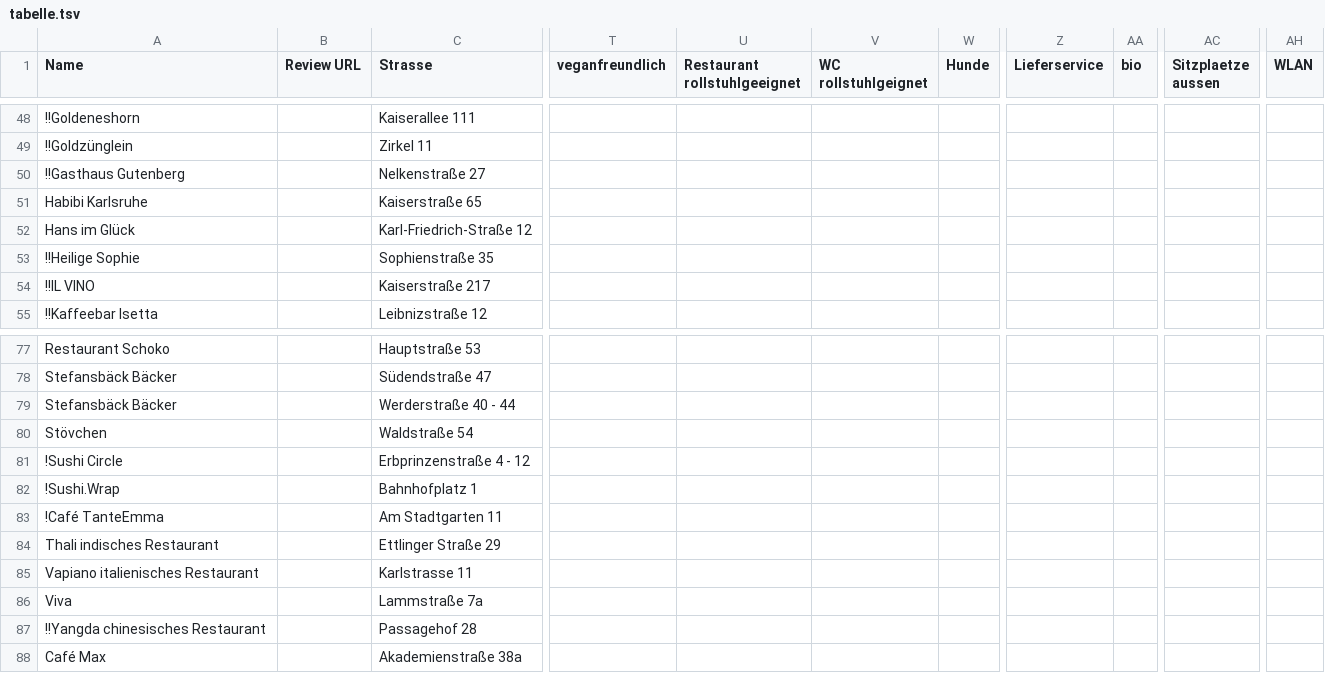
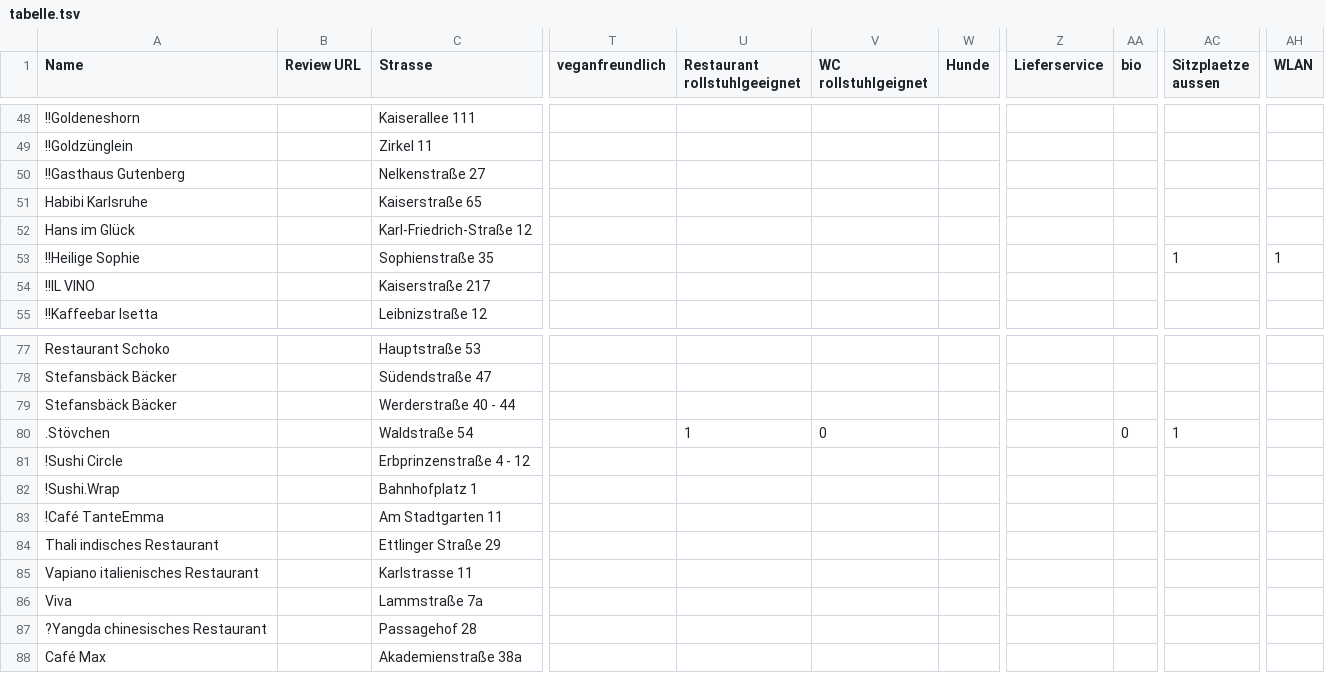
Before and after one commit to vgka1/locations, a TSV file: tabelle.tsv, drawn as a sheet; only a part is shown, gaps mark what is left out; the diff covers the shown part only; the diff names each change by its address in the sheet, - before the commit and + after, or states it on an @@ line.

```diff
--- a/tabelle.tsv
+++ b/tabelle.tsv
-AC53 (Sitzplaetze aussen): (empty)
+AC53 (Sitzplaetze aussen): 1
-AH53 (WLAN): (empty)
+AH53 (WLAN): 1
-A80 (Name): Stövchen
+A80 (Name): .Stövchen
-U80 (Restaurant rollstuhlgeeignet): (empty)
+U80 (Restaurant rollstuhlgeeignet): 1
-V80 (WC rollstuhlgeignet): (empty)
+V80 (WC rollstuhlgeignet): 0
-AA80 (bio): (empty)
+AA80 (bio): 0
-AC80 (Sitzplaetze aussen): (empty)
+AC80 (Sitzplaetze aussen): 1
-A87 (Name): !!Yangda chinesisches Restaurant
+A87 (Name): ?Yangda chinesisches Restaurant
```
Also changed, not shown: 74 edited cells elsewhere in this file.
